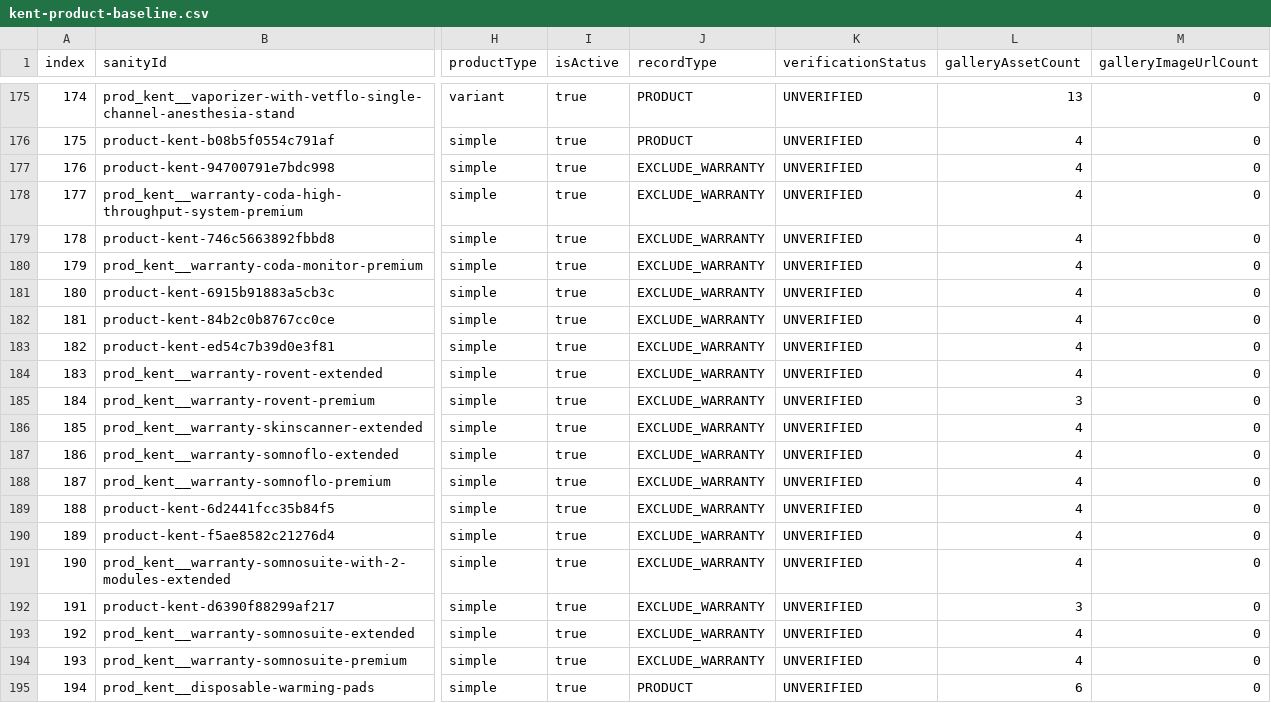
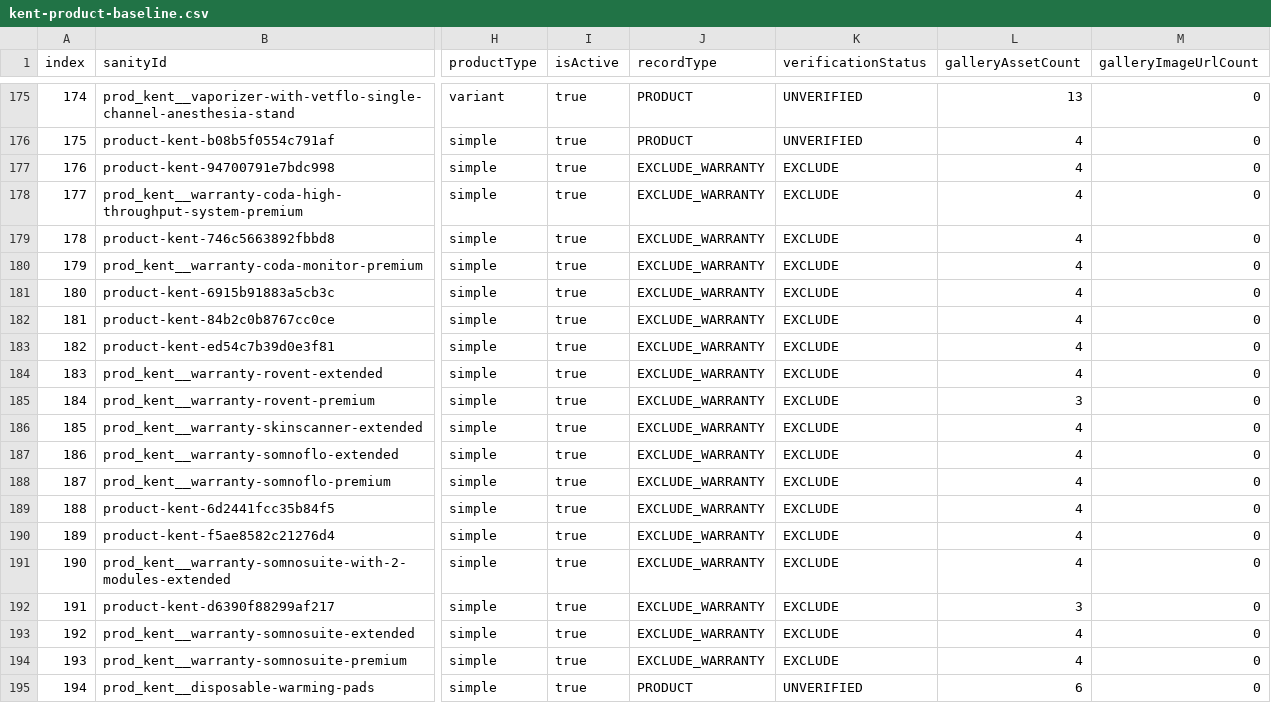
Before and after one commit to haedalho/itsbio, a CSV file: data/kent-product-baseline.csv, drawn as a sheet; only a part is shown, gaps mark what is left out; the diff names each change by its address in the sheet, - before the commit and + after, or states it on an @@ line.

```diff
--- a/data/kent-product-baseline.csv
+++ b/data/kent-product-baseline.csv
-K177:K194 (verificationStatus): UNVERIFIED
+K177:K194 (verificationStatus): EXCLUDE
```
Also changed, not shown: 2 other files.
